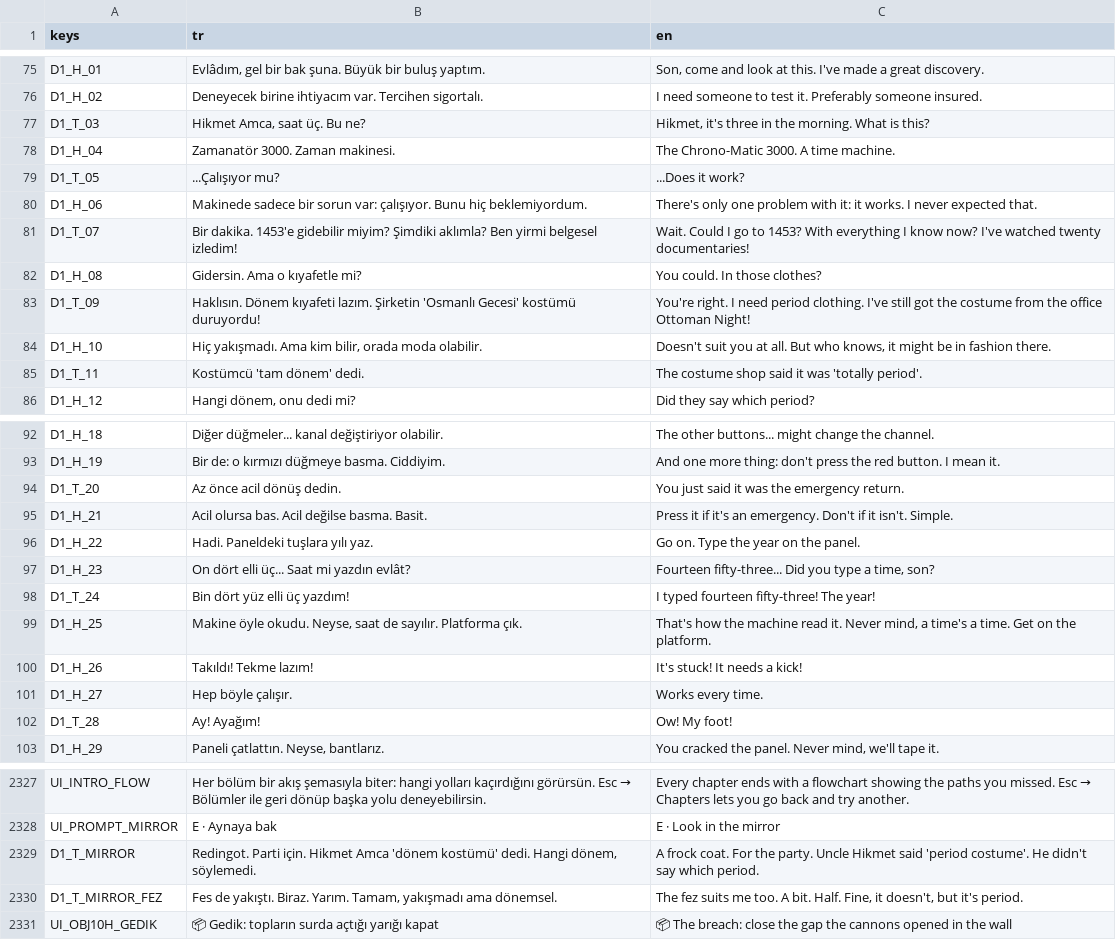
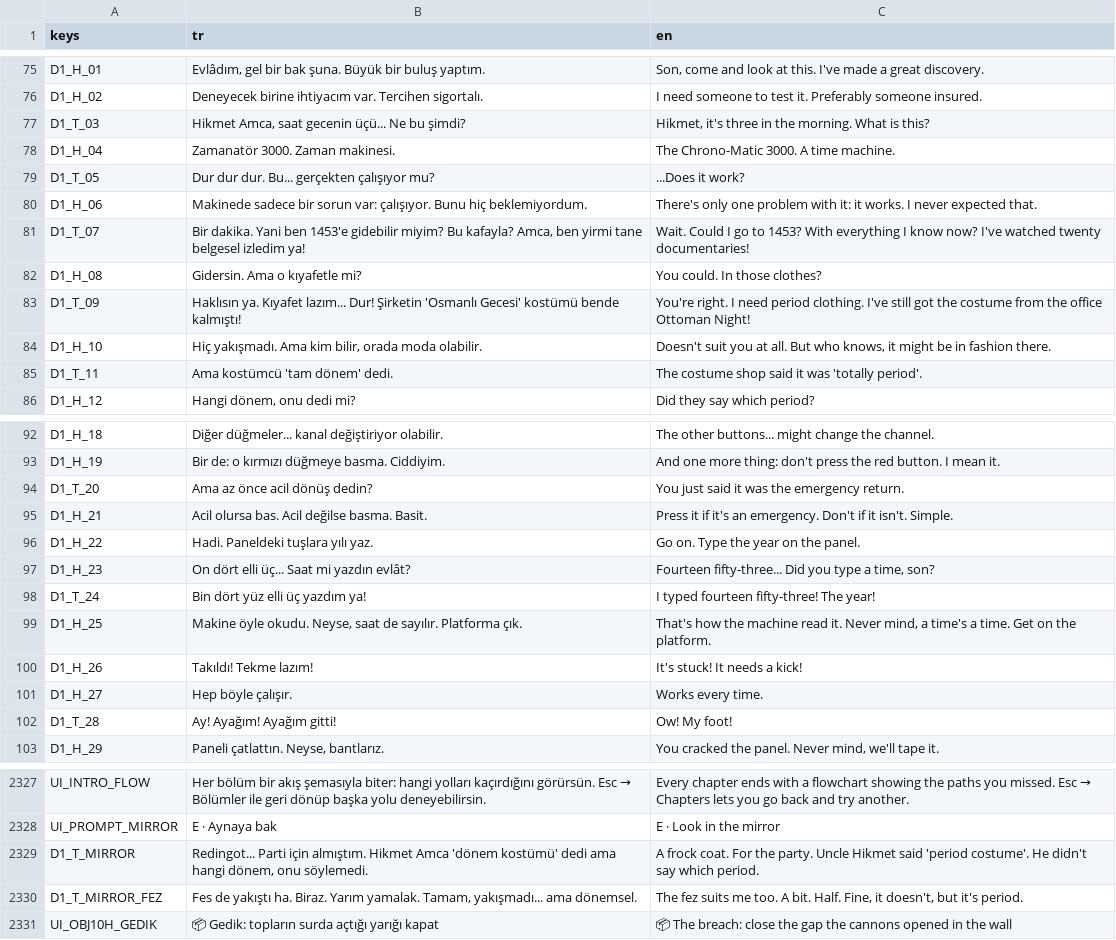
Before and after one commit to TradersEntertainment/nothistorygame, a CSV file: i18n/strings.csv, drawn as a sheet; only a part is shown, gaps mark what is left out; the diff covers the shown part only.

```diff
--- a/i18n/strings.csv
+++ b/i18n/strings.csv
@@ -76,11 +76,11 @@ D1_H_01,"Evlâdım, gel bir bak şuna. Büyük bir buluş yaptım.","Son, come a
 D1_H_02,Deneyecek birine ihtiyacım var. Tercihen sigortalı.,I need someone to test it. Preferably someone insured.
-D1_T_03,"Hikmet Amca, saat üç. Bu ne?","Hikmet, it's three in the morning. What is this?"
+D1_T_03,"Hikmet Amca, saat gecenin üçü... Ne bu şimdi?","Hikmet, it's three in the morning. What is this?"
 D1_H_04,Zamanatör 3000. Zaman makinesi.,The Chrono-Matic 3000. A time machine.
-D1_T_05,...Çalışıyor mu?,...Does it work?
+D1_T_05,Dur dur dur. Bu... gerçekten çalışıyor mu?,...Does it work?
 D1_H_06,Makinede sadece bir sorun var: çalışıyor. Bunu hiç beklemiyordum.,There's only one problem with it: it works. I never expected that.
-D1_T_07,Bir dakika. 1453'e gidebilir miyim? Şimdiki aklımla? Ben yirmi belgesel izledim!,Wait. Could I go to 1453? With everything I know now? I've watched twenty documentaries!
+D1_T_07,"Bir dakika. Yani ben 1453'e gidebilir miyim? Bu kafayla? Amca, ben yirmi tane belgesel izledim ya!",Wait. Could I go to 1453? With everything I know now? I've watched twenty documentaries!
 D1_H_08,Gidersin. Ama o kıyafetle mi?,You could. In those clothes?
-D1_T_09,Haklısın. Dönem kıyafeti lazım. Şirketin 'Osmanlı Gecesi' kostümü duruyordu!,You're right. I need period clothing. I've still got the costume from the office Ottoman Night!
+D1_T_09,Haklısın ya. Kıyafet lazım... Dur! Şirketin 'Osmanlı Gecesi' kostümü bende kalmıştı!,You're right. I need period clothing. I've still got the costume from the office Ottoman Night!
 D1_H_10,"Hiç yakışmadı. Ama kim bilir, orada moda olabilir.","Doesn't suit you at all. But who knows, it might be in fashion there."
-D1_T_11,Kostümcü 'tam dönem' dedi.,The costume shop said it was 'totally period'.
+D1_T_11,Ama kostümcü 'tam dönem' dedi.,The costume shop said it was 'totally period'.
 D1_H_12,"Hangi dönem, onu dedi mi?",Did they say which period?
@@ -93,3 +93,3 @@ D1_H_18,Diğer düğmeler... kanal değiştiriyor olabilir.,The other buttons...
 D1_H_19,Bir de: o kırmızı düğmeye basma. Ciddiyim.,And one more thing: don't press the red button. I mean it.
-D1_T_20,Az önce acil dönüş dedin.,You just said it was the emergency return.
+D1_T_20,Ama az önce acil dönüş dedin?,You just said it was the emergency return.
 D1_H_21,Acil olursa bas. Acil değilse basma. Basit.,Press it if it's an emergency. Don't if it isn't. Simple.
@@ -97,3 +97,3 @@ D1_H_22,Hadi. Paneldeki tuşlara yılı yaz.,Go on. Type the year on the panel.
 D1_H_23,On dört elli üç... Saat mi yazdın evlât?,"Fourteen fifty-three... Did you type a time, son?"
-D1_T_24,Bin dört yüz elli üç yazdım!,I typed fourteen fifty-three! The year!
+D1_T_24,Bin dört yüz elli üç yazdım ya!,I typed fourteen fifty-three! The year!
 D1_H_25,"Makine öyle okudu. Neyse, saat de sayılır. Platforma çık.","That's how the machine read it. Never mind, a time's a time. Get on the platform."
@@ -101,3 +101,3 @@ D1_H_26,Takıldı! Tekme lazım!,It's stuck! It needs a kick!
 D1_H_27,Hep böyle çalışır.,Works every time.
-D1_T_28,Ay! Ayağım!,Ow! My foot!
+D1_T_28,Ay! Ayağım! Ayağım gitti!,Ow! My foot!
 D1_H_29,"Paneli çatlattın. Neyse, bantlarız.","You cracked the panel. Never mind, we'll tape it."
@@ -2366,4 +2366,4 @@ UI_INTRO_FLOW,Her bölüm bir akış şemasıyla biter: hangi yolları kaçırd
 UI_PROMPT_MIRROR,E · Aynaya bak,E · Look in the mirror
-D1_T_MIRROR,"Redingot. Parti için. Hikmet Amca 'dönem kostümü' dedi. Hangi dönem, söylemedi.",A frock coat. For the party. Uncle Hikmet said 'period costume'. He didn't say which period.
-D1_T_MIRROR_FEZ,"Fes de yakıştı. Biraz. Yarım. Tamam, yakışmadı ama dönemsel.","The fez suits me too. A bit. Half. Fine, it doesn't, but it's period."
+D1_T_MIRROR,"Redingot... Parti için almıştım. Hikmet Amca 'dönem kostümü' dedi ama hangi dönem, onu söylemedi.",A frock coat. For the party. Uncle Hikmet said 'period costume'. He didn't say which period.
+D1_T_MIRROR_FEZ,"Fes de yakıştı ha. Biraz. Yarım yamalak. Tamam, yakışmadı... ama dönemsel.","The fez suits me too. A bit. Half. Fine, it doesn't, but it's period."
 UI_OBJ10H_GEDIK,📦 Gedik: topların surda açtığı yarığı kapat,📦 The breach: close the gap the cannons opened in the wall
```
Also changed, not shown: 1 edited cell elsewhere in this file, 2 other files.
